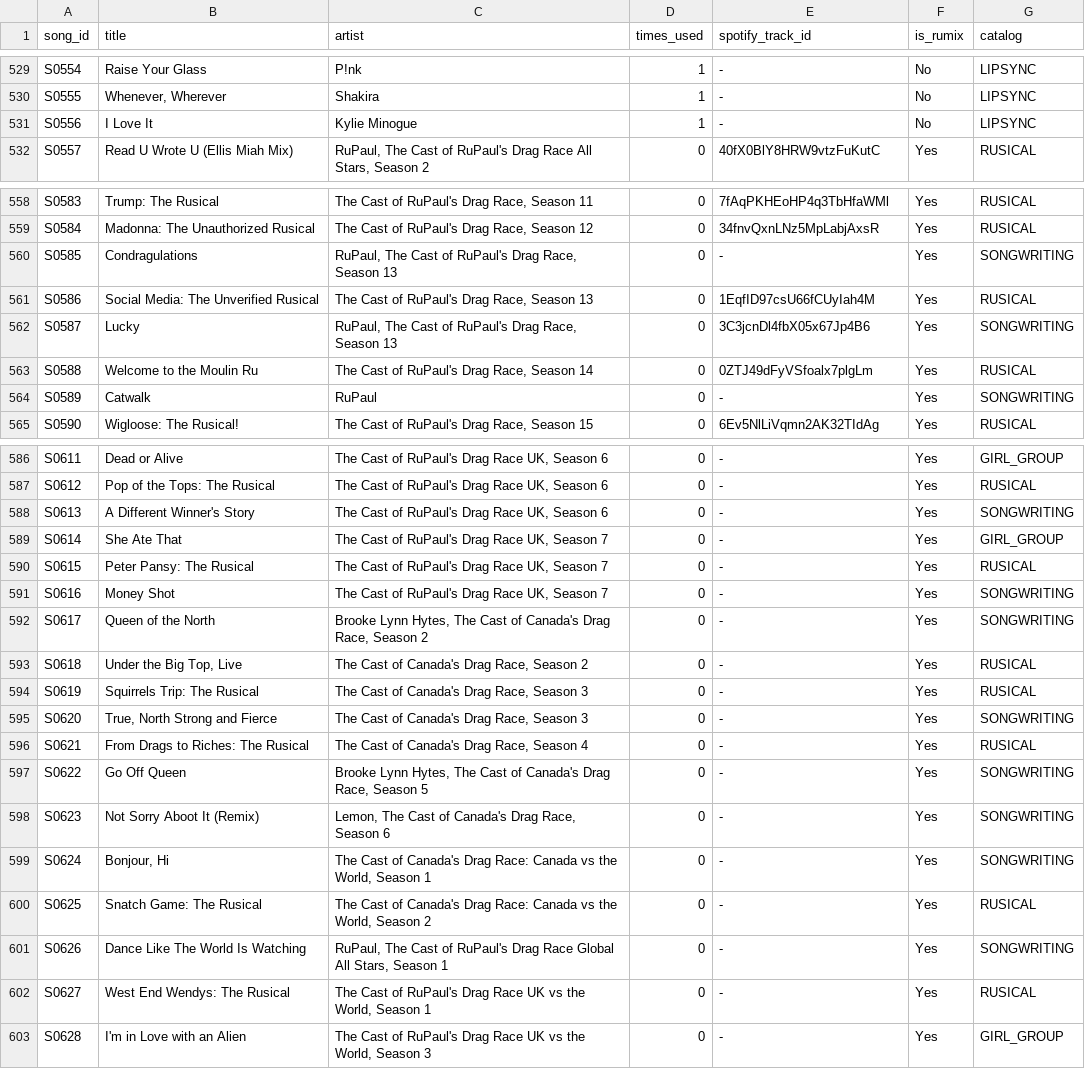
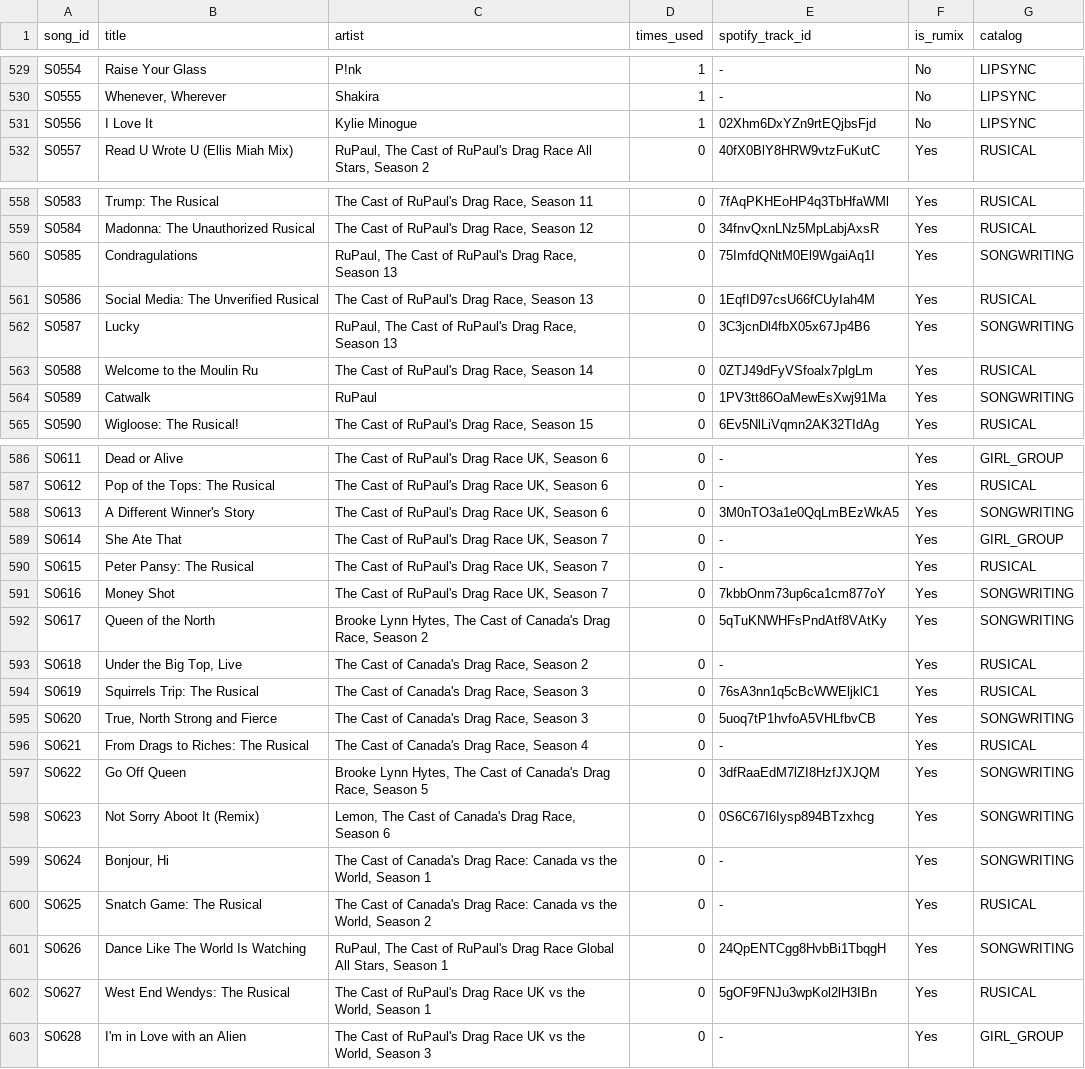
Before and after one commit to anotterbryan/werkroom, a CSV file: data/songs.csv, drawn as a sheet; only a part is shown, gaps mark what is left out; the diff covers the shown part only.

Commit message:
Spotify matching pass: +25 tracks (performance songs + lip syncs)

```diff
--- a/data/songs.csv
+++ b/data/songs.csv
@@ -530,3 +530,3 @@ S0554,Raise Your Glass,P!nk,1,-,No,LIPSYNC
 S0555,"Whenever, Wherever",Shakira,1,-,No,LIPSYNC
-S0556,I Love It,Kylie Minogue,1,-,No,LIPSYNC
+S0556,I Love It,Kylie Minogue,1,02Xhm6DxYZn9rtEQjbsFjd,No,LIPSYNC
 S0557,Read U Wrote U (Ellis Miah Mix),"RuPaul, The Cast of RuPaul's Drag Race All Stars, Season 2",0,40fX0BlY8HRW9vtzFuKutC,Yes,RUSICAL
@@ -559,3 +559,3 @@ S0583,Trump: The Rusical,"The Cast of RuPaul's Drag Race, Season 11",0,7fAqPKHEo
 S0584,Madonna: The Unauthorized Rusical,"The Cast of RuPaul's Drag Race, Season 12",0,34fnvQxnLNz5MpLabjAxsR,Yes,RUSICAL
-S0585,Condragulations,"RuPaul, The Cast of RuPaul's Drag Race, Season 13",0,-,Yes,SONGWRITING
+S0585,Condragulations,"RuPaul, The Cast of RuPaul's Drag Race, Season 13",0,75ImfdQNtM0El9WgaiAq1I,Yes,SONGWRITING
 S0586,Social Media: The Unverified Rusical,"The Cast of RuPaul's Drag Race, Season 13",0,1EqfID97csU66fCUyIah4M,Yes,RUSICAL
@@ -563,3 +563,3 @@ S0587,Lucky,"RuPaul, The Cast of RuPaul's Drag Race, Season 13",0,3C3jcnDl4fbX05
 S0588,Welcome to the Moulin Ru,"The Cast of RuPaul's Drag Race, Season 14",0,0ZTJ49dFyVSfoalx7plgLm,Yes,RUSICAL
-S0589,Catwalk,RuPaul,0,-,Yes,SONGWRITING
+S0589,Catwalk,RuPaul,0,1PV3tt86OaMewEsXwj91Ma,Yes,SONGWRITING
 S0590,Wigloose: The Rusical!,"The Cast of RuPaul's Drag Race, Season 15",0,6Ev5NlLiVqmn2AK32TIdAg,Yes,RUSICAL
@@ -587,17 +587,17 @@ S0611,Dead or Alive,"The Cast of RuPaul's Drag Race UK, Season 6",0,-,Yes,GIRL_G
 S0612,Pop of the Tops: The Rusical,"The Cast of RuPaul's Drag Race UK, Season 6",0,-,Yes,RUSICAL
-S0613,A Different Winner's Story,"The Cast of RuPaul's Drag Race UK, Season 6",0,-,Yes,SONGWRITING
+S0613,A Different Winner's Story,"The Cast of RuPaul's Drag Race UK, Season 6",0,3M0nTO3a1e0QqLmBEzWkA5,Yes,SONGWRITING
 S0614,She Ate That,"The Cast of RuPaul's Drag Race UK, Season 7",0,-,Yes,GIRL_GROUP
 S0615,Peter Pansy: The Rusical,"The Cast of RuPaul's Drag Race UK, Season 7",0,-,Yes,RUSICAL
-S0616,Money Shot,"The Cast of RuPaul's Drag Race UK, Season 7",0,-,Yes,SONGWRITING
-S0617,Queen of the North,"Brooke Lynn Hytes, The Cast of Canada's Drag Race, Season 2",0,-,Yes,SONGWRITING
+S0616,Money Shot,"The Cast of RuPaul's Drag Race UK, Season 7",0,7kbbOnm73up6ca1cm877oY,Yes,SONGWRITING
+S0617,Queen of the North,"Brooke Lynn Hytes, The Cast of Canada's Drag Race, Season 2",0,5qTuKNWHFsPndAtf8VAtKy,Yes,SONGWRITING
 S0618,"Under the Big Top, Live","The Cast of Canada's Drag Race, Season 2",0,-,Yes,RUSICAL
-S0619,Squirrels Trip: The Rusical,"The Cast of Canada's Drag Race, Season 3",0,-,Yes,RUSICAL
-S0620,"True, North Strong and Fierce","The Cast of Canada's Drag Race, Season 3",0,-,Yes,SONGWRITING
+S0619,Squirrels Trip: The Rusical,"The Cast of Canada's Drag Race, Season 3",0,76sA3nn1q5cBcWWEljklC1,Yes,RUSICAL
+S0620,"True, North Strong and Fierce","The Cast of Canada's Drag Race, Season 3",0,5uoq7tP1hvfoA5VHLfbvCB,Yes,SONGWRITING
 S0621,From Drags to Riches: The Rusical,"The Cast of Canada's Drag Race, Season 4",0,-,Yes,RUSICAL
-S0622,Go Off Queen,"Brooke Lynn Hytes, The Cast of Canada's Drag Race, Season 5",0,-,Yes,SONGWRITING
-S0623,Not Sorry Aboot It (Remix),"Lemon, The Cast of Canada's Drag Race, Season 6",0,-,Yes,SONGWRITING
+S0622,Go Off Queen,"Brooke Lynn Hytes, The Cast of Canada's Drag Race, Season 5",0,3dfRaaEdM7lZI8HzfJXJQM,Yes,SONGWRITING
+S0623,Not Sorry Aboot It (Remix),"Lemon, The Cast of Canada's Drag Race, Season 6",0,0S6C67I6Iysp894BTzxhcg,Yes,SONGWRITING
 S0624,"Bonjour, Hi","The Cast of Canada's Drag Race: Canada vs the World, Season 1",0,-,Yes,SONGWRITING
 S0625,Snatch Game: The Rusical,"The Cast of Canada's Drag Race: Canada vs the World, Season 2",0,-,Yes,RUSICAL
-S0626,Dance Like The World Is Watching,"RuPaul, The Cast of RuPaul's Drag Race Global All Stars, Season 1",0,-,Yes,SONGWRITING
-S0627,West End Wendys: The Rusical,"The Cast of RuPaul's Drag Race UK vs the World, Season 1",0,-,Yes,RUSICAL
+S0626,Dance Like The World Is Watching,"RuPaul, The Cast of RuPaul's Drag Race Global All Stars, Season 1",0,24QpENTCgg8HvbBi1TbqgH,Yes,SONGWRITING
+S0627,West End Wendys: The Rusical,"The Cast of RuPaul's Drag Race UK vs the World, Season 1",0,5gOF9FNJu3wpKol2lH3IBn,Yes,RUSICAL
 S0628,I'm in Love with an Alien,"The Cast of RuPaul's Drag Race UK vs the World, Season 3",0,-,Yes,GIRL_GROUP
```
Also changed, not shown: 13 edited cells elsewhere in this file, 1 other file.
